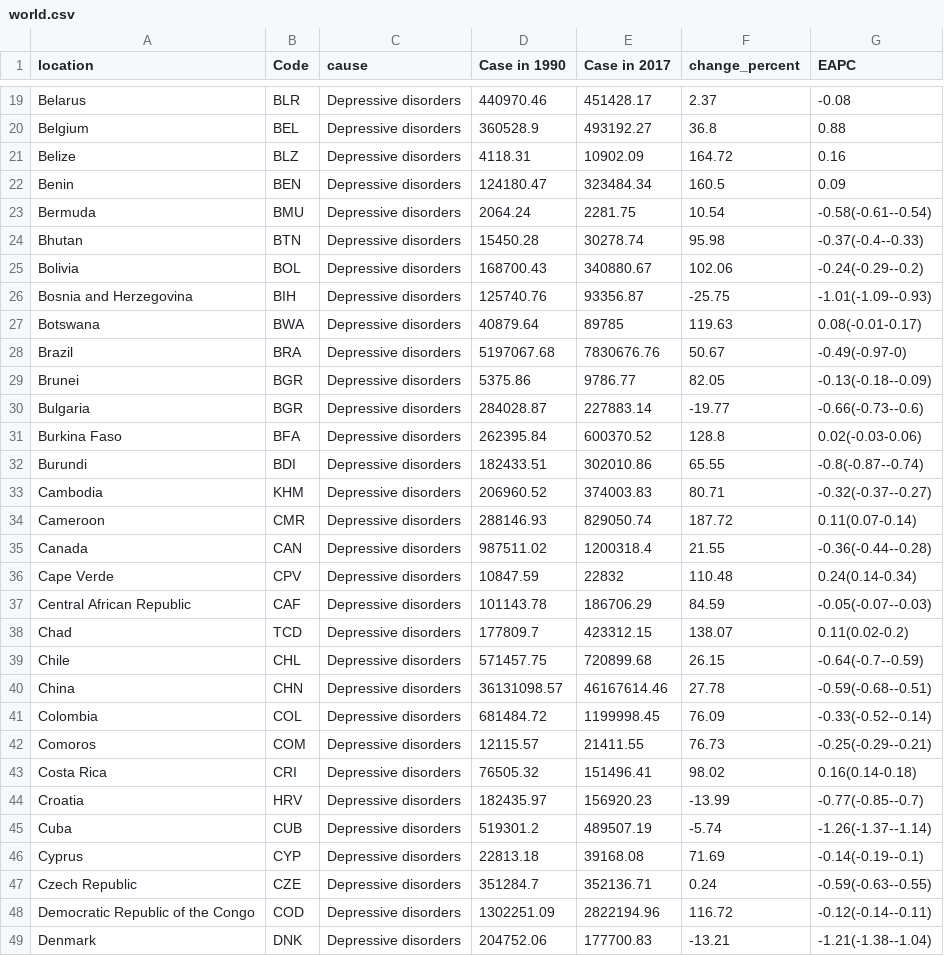
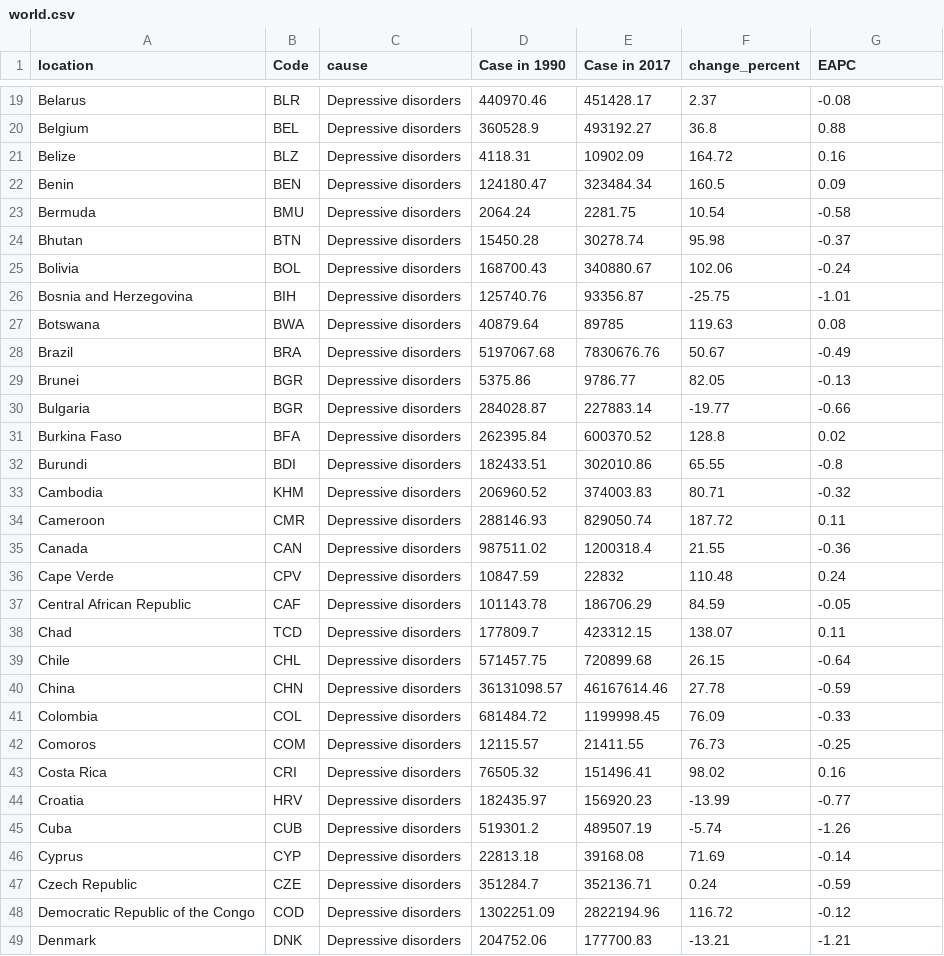
Before and after one commit to liu3388111/Group-work, a CSV file: world.csv, drawn as a sheet; only a part is shown, gaps mark what is left out; the diff covers the shown part only.

Commit message:
Update world.csv

```diff
--- a/world.csv
+++ b/world.csv
@@ -22,28 +22,28 @@ Belize,BLZ,Depressive disorders,4118.31,10902.09,164.72,0.16
 Benin,BEN,Depressive disorders,124180.47,323484.34,160.5,0.09
-Bermuda,BMU,Depressive disorders,2064.24,2281.75,10.54,-0.58(-0.61--0.54)
-Bhutan,BTN,Depressive disorders,15450.28,30278.74,95.98,-0.37(-0.4--0.33)
-Bolivia,BOL,Depressive disorders,168700.43,340880.67,102.06,-0.24(-0.29--0.2)
-Bosnia and Herzegovina,BIH,Depressive disorders,125740.76,93356.87,-25.75,-1.01(-1.09--0.93)
-Botswana,BWA,Depressive disorders,40879.64,89785,119.63,0.08(-0.01-0.17)
-Brazil,BRA,Depressive disorders,5197067.68,7830676.76,50.67,-0.49(-0.97-0)
-Brunei,BGR,Depressive disorders,5375.86,9786.77,82.05,-0.13(-0.18--0.09)
-Bulgaria,BGR,Depressive disorders,284028.87,227883.14,-19.77,-0.66(-0.73--0.6)
-Burkina Faso,BFA,Depressive disorders,262395.84,600370.52,128.8,0.02(-0.03-0.06)
-Burundi,BDI,Depressive disorders,182433.51,302010.86,65.55,-0.8(-0.87--0.74)
-Cambodia,KHM,Depressive disorders,206960.52,374003.83,80.71,-0.32(-0.37--0.27)
-Cameroon,CMR,Depressive disorders,288146.93,829050.74,187.72,0.11(0.07-0.14)
-Canada,CAN,Depressive disorders,987511.02,1200318.4,21.55,-0.36(-0.44--0.28)
-Cape Verde,CPV,Depressive disorders,10847.59,22832,110.48,0.24(0.14-0.34)
-Central African Republic,CAF,Depressive disorders,101143.78,186706.29,84.59,-0.05(-0.07--0.03)
-Chad,TCD,Depressive disorders,177809.7,423312.15,138.07,0.11(0.02-0.2)
-Chile,CHL,Depressive disorders,571457.75,720899.68,26.15,-0.64(-0.7--0.59)
-China,CHN,Depressive disorders,36131098.57,46167614.46,27.78,-0.59(-0.68--0.51)
-Colombia,COL,Depressive disorders,681484.72,1199998.45,76.09,-0.33(-0.52--0.14)
-Comoros,COM,Depressive disorders,12115.57,21411.55,76.73,-0.25(-0.29--0.21)
-Costa Rica,CRI,Depressive disorders,76505.32,151496.41,98.02,0.16(0.14-0.18)
-Croatia,HRV,Depressive disorders,182435.97,156920.23,-13.99,-0.77(-0.85--0.7)
-Cuba,CUB,Depressive disorders,519301.2,489507.19,-5.74,-1.26(-1.37--1.14)
-Cyprus,CYP,Depressive disorders,22813.18,39168.08,71.69,-0.14(-0.19--0.1)
-Czech Republic,CZE,Depressive disorders,351284.7,352136.71,0.24,-0.59(-0.63--0.55)
-Democratic Republic of the Congo,COD,Depressive disorders,1302251.09,2822194.96,116.72,-0.12(-0.14--0.11)
-Denmark,DNK,Depressive disorders,204752.06,177700.83,-13.21,-1.21(-1.38--1.04)
+Bermuda,BMU,Depressive disorders,2064.24,2281.75,10.54,-0.58
+Bhutan,BTN,Depressive disorders,15450.28,30278.74,95.98,-0.37
+Bolivia,BOL,Depressive disorders,168700.43,340880.67,102.06,-0.24
+Bosnia and Herzegovina,BIH,Depressive disorders,125740.76,93356.87,-25.75,-1.01
+Botswana,BWA,Depressive disorders,40879.64,89785,119.63,0.08
+Brazil,BRA,Depressive disorders,5197067.68,7830676.76,50.67,-0.49
+Brunei,BGR,Depressive disorders,5375.86,9786.77,82.05,-0.13
+Bulgaria,BGR,Depressive disorders,284028.87,227883.14,-19.77,-0.66
+Burkina Faso,BFA,Depressive disorders,262395.84,600370.52,128.8,0.02
+Burundi,BDI,Depressive disorders,182433.51,302010.86,65.55,-0.8
+Cambodia,KHM,Depressive disorders,206960.52,374003.83,80.71,-0.32
+Cameroon,CMR,Depressive disorders,288146.93,829050.74,187.72,0.11
+Canada,CAN,Depressive disorders,987511.02,1200318.4,21.55,-0.36
+Cape Verde,CPV,Depressive disorders,10847.59,22832,110.48,0.24
+Central African Republic,CAF,Depressive disorders,101143.78,186706.29,84.59,-0.05
+Chad,TCD,Depressive disorders,177809.7,423312.15,138.07,0.11
+Chile,CHL,Depressive disorders,571457.75,720899.68,26.15,-0.64
+China,CHN,Depressive disorders,36131098.57,46167614.46,27.78,-0.59
+Colombia,COL,Depressive disorders,681484.72,1199998.45,76.09,-0.33
+Comoros,COM,Depressive disorders,12115.57,21411.55,76.73,-0.25
+Costa Rica,CRI,Depressive disorders,76505.32,151496.41,98.02,0.16
+Croatia,HRV,Depressive disorders,182435.97,156920.23,-13.99,-0.77
+Cuba,CUB,Depressive disorders,519301.2,489507.19,-5.74,-1.26
+Cyprus,CYP,Depressive disorders,22813.18,39168.08,71.69,-0.14
+Czech Republic,CZE,Depressive disorders,351284.7,352136.71,0.24,-0.59
+Democratic Republic of the Congo,COD,Depressive disorders,1302251.09,2822194.96,116.72,-0.12
+Denmark,DNK,Depressive disorders,204752.06,177700.83,-13.21,-1.21
```
Also changed, not shown: 150 edited cells elsewhere in this file.
